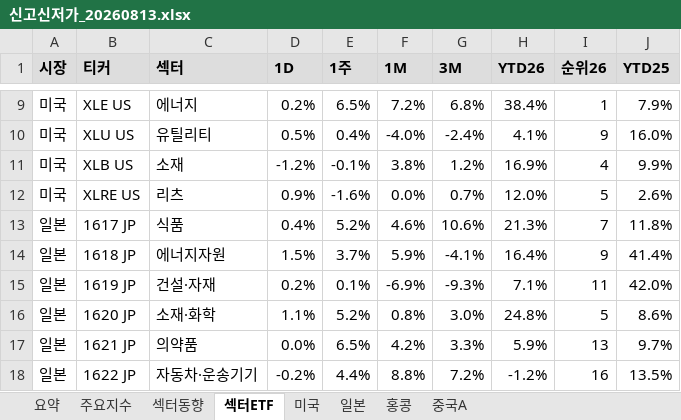
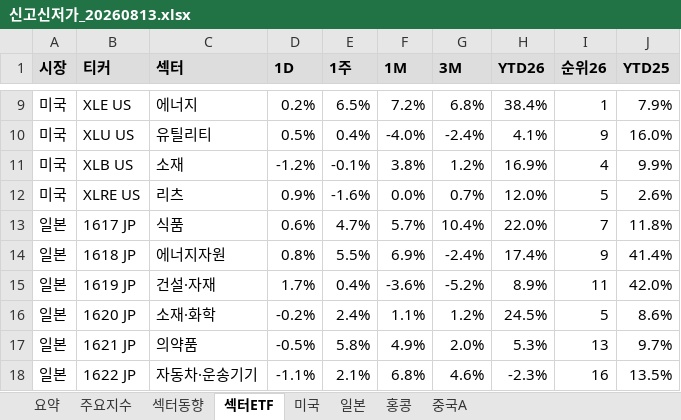
Before and after one commit to cm1n/highlowscreen, an Excel workbook: 신고신저가_20260813.xlsx, sheet 섹터ETF, drawn as a sheet; only a part is shown, gaps mark what is left out; values as stored, in another font and other column widths than the file's, no borders; conditional formats not drawn; the diff covers the shown part only; the diff names each change by its address in the sheet, - before the commit and + after, or states it on an @@ line.

```diff
--- a/신고신저가_20260813.xlsx (sheet 섹터ETF)
+++ b/신고신저가_20260813.xlsx (sheet 섹터ETF)
-D13 (1D): 0.4%
+D13 (1D): 0.6%
-E13 (1주): 5.2%
+E13 (1주): 4.7%
-F13 (1M): 4.6%
+F13 (1M): 5.7%
-G13 (3M): 10.6%
+G13 (3M): 10.4%
-H13 (YTD26): 21.3%
+H13 (YTD26): 22.0%
-D14 (1D): 1.5%
+D14 (1D): 0.8%
-E14 (1주): 3.7%
+E14 (1주): 5.5%
-F14 (1M): 5.9%
+F14 (1M): 6.9%
-G14 (3M): -4.1%
+G14 (3M): -2.4%
-H14 (YTD26): 16.4%
+H14 (YTD26): 17.4%
-D15 (1D): 0.2%
+D15 (1D): 1.7%
-E15 (1주): 0.1%
+E15 (1주): 0.4%
-F15 (1M): -6.9%
+F15 (1M): -3.6%
-G15 (3M): -9.3%
+G15 (3M): -5.2%
-H15 (YTD26): 7.1%
+H15 (YTD26): 8.9%
-D16 (1D): 1.1%
+D16 (1D): -0.2%
-E16 (1주): 5.2%
+E16 (1주): 2.4%
-F16 (1M): 0.8%
+F16 (1M): 1.1%
-G16 (3M): 3.0%
+G16 (3M): 1.2%
-H16 (YTD26): 24.8%
+H16 (YTD26): 24.5%
-D17 (1D): 0.0%
+D17 (1D): -0.5%
-E17 (1주): 6.5%
+E17 (1주): 5.8%
-F17 (1M): 4.2%
+F17 (1M): 4.9%
-G17 (3M): 3.3%
+G17 (3M): 2.0%
-H17 (YTD26): 5.9%
+H17 (YTD26): 5.3%
-D18 (1D): -0.2%
+D18 (1D): -1.1%
-E18 (1주): 4.4%
+E18 (1주): 2.1%
-F18 (1M): 8.8%
+F18 (1M): 6.8%
-G18 (3M): 7.2%
+G18 (3M): 4.6%
-H18 (YTD26): -1.2%
+H18 (YTD26): -2.3%
```
Also changed, not shown: 151 edited cells elsewhere in this sheet, sheet 섹터동향, sheet 일본, sheet 홍콩, sheet 주요지수, sheet 중국A, sheet 요약, 1 more sheet, 1 other file.
